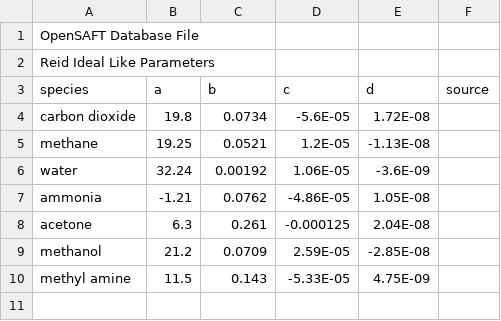
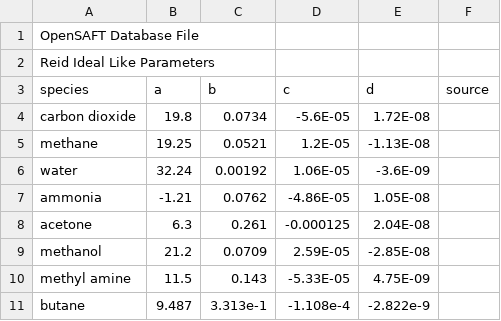
Before and after one commit to ClapeyronThermo/Clapeyron.jl, a CSV file: database/ideal/ReidIdeal.csv, drawn as a sheet; the diff names each change by its address in the sheet, - before the commit and + after, or states it on an @@ line.

```diff
--- a/database/ideal/ReidIdeal.csv
+++ b/database/ideal/ReidIdeal.csv
+row 11: butane | 9.487 | 3.313e-1 | -1.108e-4 | -2.822e-9
```
Also changed, not shown: database/SAFT/SAFTVRSW/SAFTVRSW_like.csv, database/properties/critical.csv, 8 other files.
